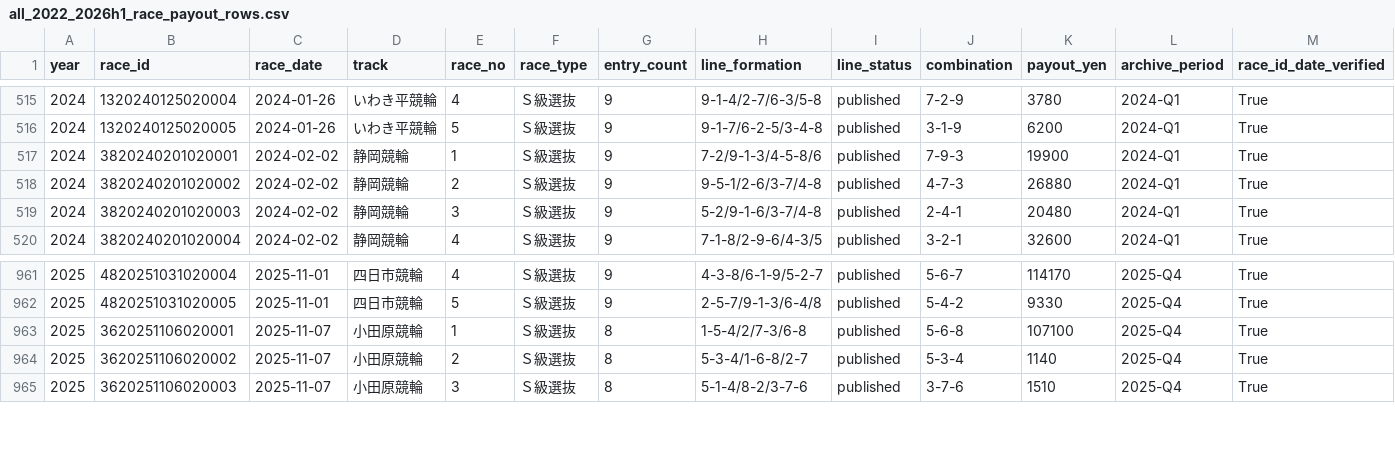
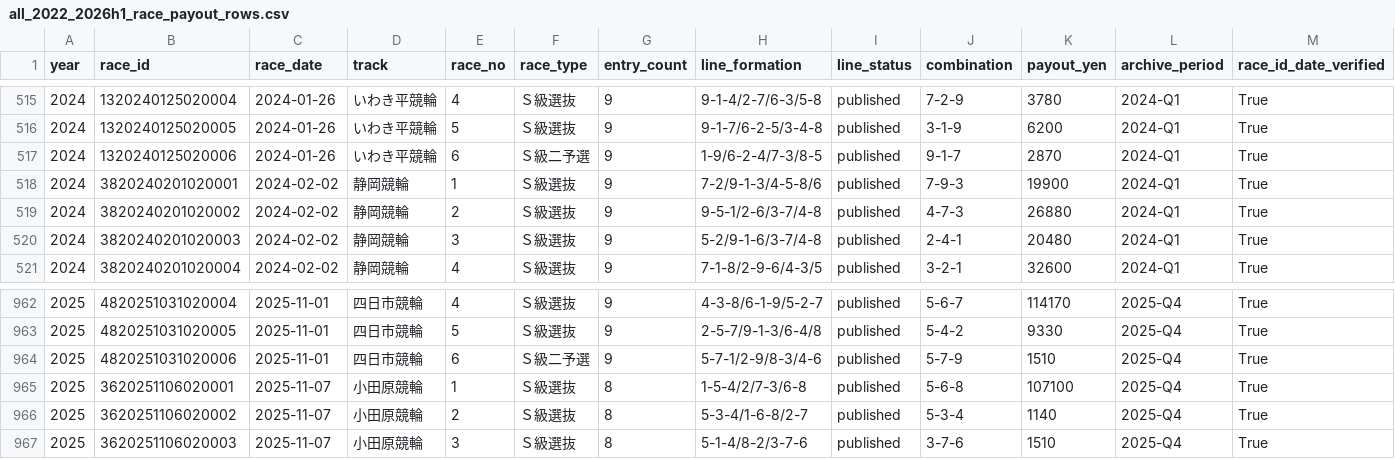
Before and after one commit to yuhevita-wq/G3, a CSV file: reports/day2_r1_6/all_2022_2026h1_race_payout_rows.csv, drawn as a sheet; only a part is shown, gaps mark what is left out; rows hold the shown columns only; the diff names each change by its address in the sheet, - before the commit and + after, or states it on an @@ line.

```diff
--- a/reports/day2_r1_6/all_2022_2026h1_race_payout_rows.csv
+++ b/reports/day2_r1_6/all_2022_2026h1_race_payout_rows.csv
+row 517: 2024 | 1320240125020006 | 2024-01-26 | いわき平競輪 | 6 | Ｓ級二予選 | 9 | 1-9/6-2-4/7-3/8-5 | published | 9-1-7 | 2870 | 2024-Q1 | True
+row 964: 2025 | 4820251031020006 | 2025-11-01 | 四日市競輪 | 6 | Ｓ級二予選 | 9 | 5-7-1/2-9/8-3/4-6 | published | 5-7-9 | 1510 | 2025-Q4 | True
```
Also changed, not shown: 2 other files.
